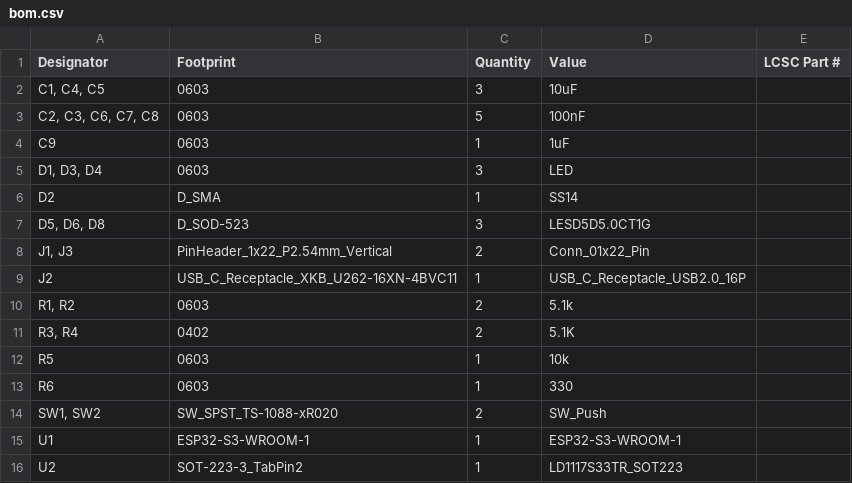
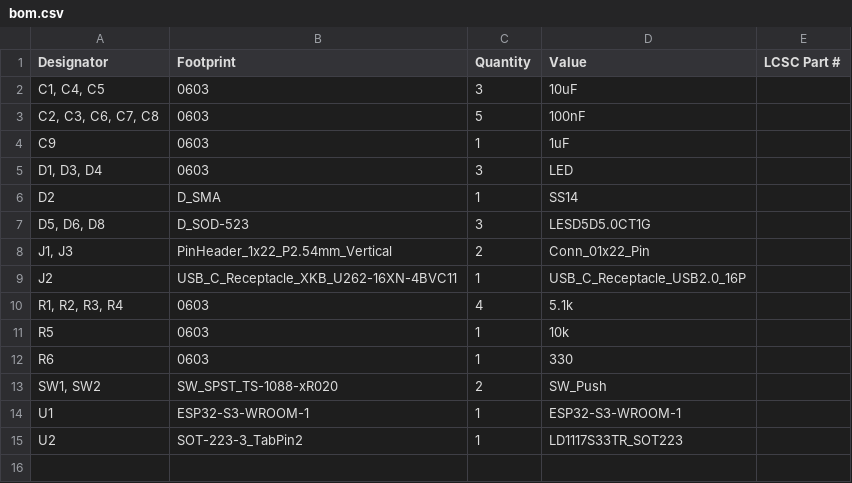
Before and after one commit to RRST-NHK-Project/kicad-ws, a CSV file: RRST-ESP32-S3-Rev.1/production/bom.csv, drawn as a sheet.

```diff
--- a/RRST-ESP32-S3-Rev.1/production/bom.csv
+++ b/RRST-ESP32-S3-Rev.1/production/bom.csv
@@ -9,4 +9,3 @@ D2,D_SMA,1,SS14,
 J2,USB_C_Receptacle_XKB_U262-16XN-4BVC11,1,USB_C_Receptacle_USB2.0_16P,
-"R1, R2",0603,2,5.1k,
-"R3, R4",0402,2,5.1K,
+"R1, R2, R3, R4",0603,4,5.1k,
 R5,0603,1,10k,
```
Also changed, not shown: RRST-ESP32-S3-Rev.1/production/positions.csv, 13 other files.
